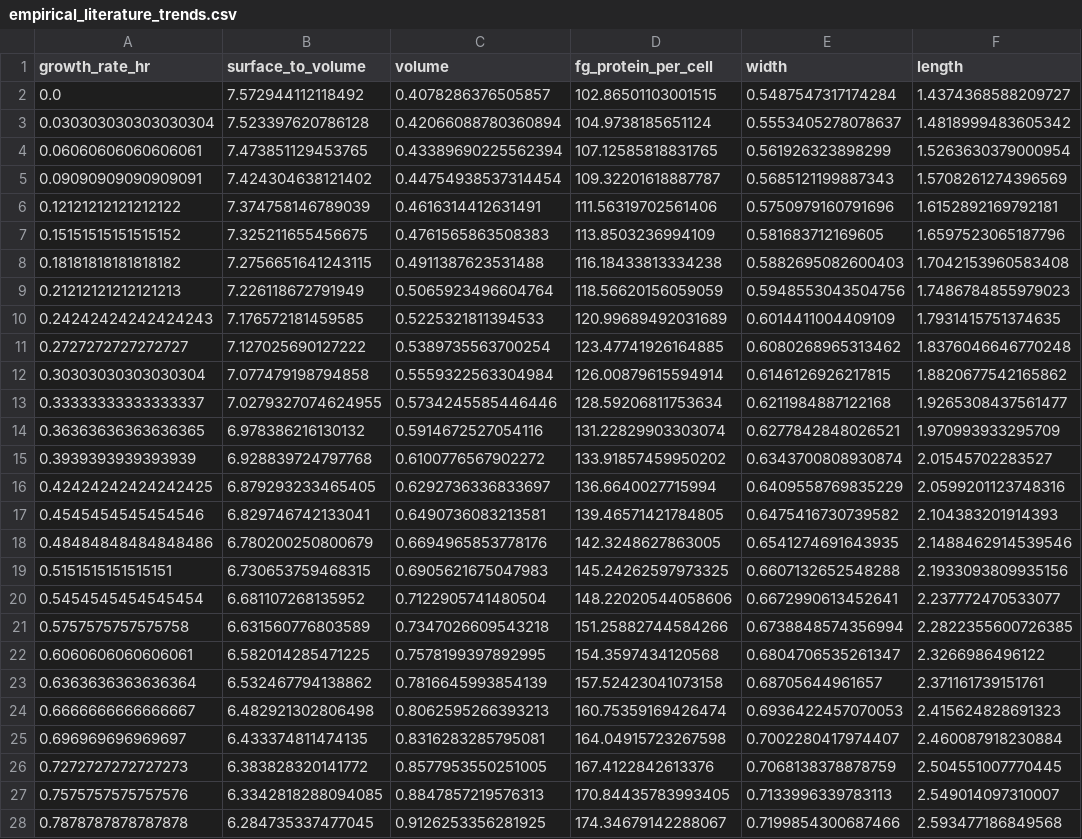
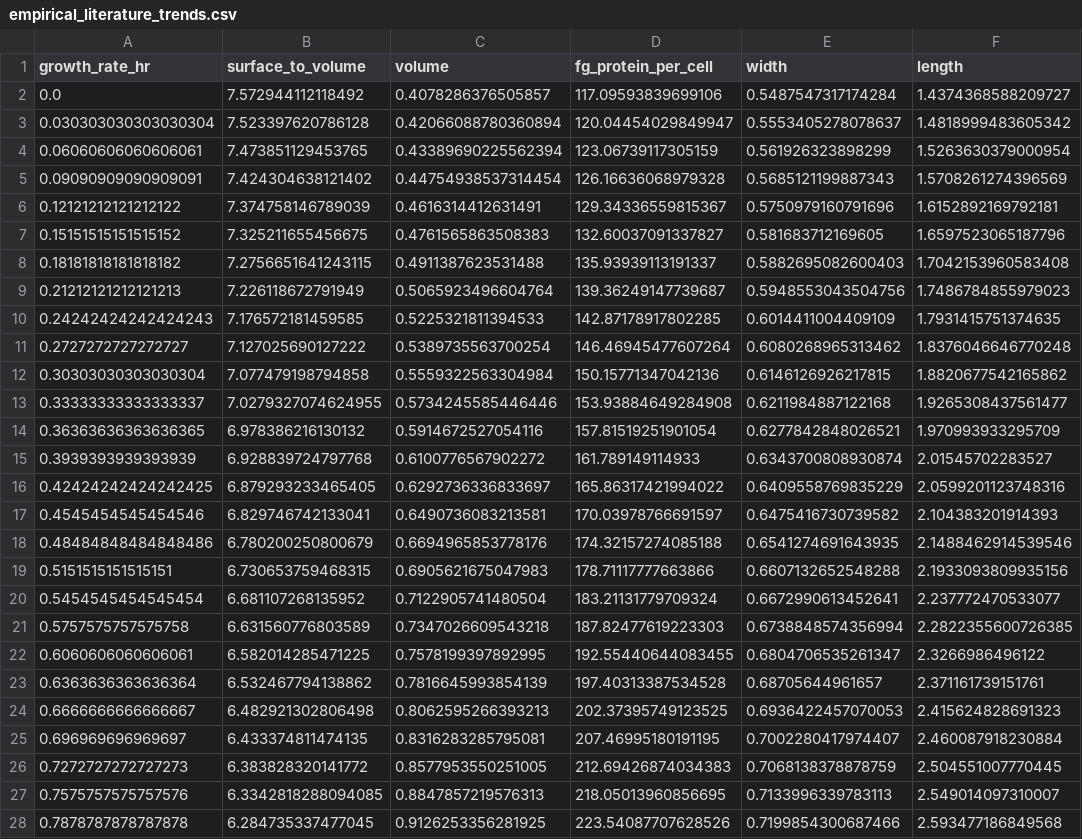
Before and after one commit to cremerlab/density_maintenance, a CSV file: data/empirical_literature_trends.csv, drawn as a sheet; only a part is shown; the diff covers the shown part only; the diff names each change by its address in the sheet, - before the commit and + after, or states it on an @@ line.

```diff
--- a/data/empirical_literature_trends.csv
+++ b/data/empirical_literature_trends.csv
-D2 (fg_protein_per_cell): 102.86501103001515
+D2 (fg_protein_per_cell): 117.09593839699106
-D3 (fg_protein_per_cell): 104.9738185651124
+D3 (fg_protein_per_cell): 120.04454029849947
-D4 (fg_protein_per_cell): 107.12585818831765
+D4 (fg_protein_per_cell): 123.06739117305159
-D5 (fg_protein_per_cell): 109.32201618887787
+D5 (fg_protein_per_cell): 126.16636068979328
-D6 (fg_protein_per_cell): 111.56319702561406
+D6 (fg_protein_per_cell): 129.34336559815367
-D7 (fg_protein_per_cell): 113.8503236994109
+D7 (fg_protein_per_cell): 132.60037091337827
-D8 (fg_protein_per_cell): 116.18433813334238
+D8 (fg_protein_per_cell): 135.93939113191337
-D9 (fg_protein_per_cell): 118.56620156059059
+D9 (fg_protein_per_cell): 139.36249147739687
-D10 (fg_protein_per_cell): 120.99689492031689
+D10 (fg_protein_per_cell): 142.87178917802285
-D11 (fg_protein_per_cell): 123.47741926164885
+D11 (fg_protein_per_cell): 146.46945477607264
-D12 (fg_protein_per_cell): 126.00879615594914
+D12 (fg_protein_per_cell): 150.15771347042136
-D13 (fg_protein_per_cell): 128.59206811753634
+D13 (fg_protein_per_cell): 153.93884649284908
-D14 (fg_protein_per_cell): 131.22829903303074
+D14 (fg_protein_per_cell): 157.81519251901054
-D15 (fg_protein_per_cell): 133.91857459950202
+D15 (fg_protein_per_cell): 161.789149114933
-D16 (fg_protein_per_cell): 136.6640027715994
+D16 (fg_protein_per_cell): 165.86317421994022
-D17 (fg_protein_per_cell): 139.46571421784805
+D17 (fg_protein_per_cell): 170.03978766691597
-D18 (fg_protein_per_cell): 142.3248627863005
+D18 (fg_protein_per_cell): 174.32157274085188
-D19 (fg_protein_per_cell): 145.24262597973325
+D19 (fg_protein_per_cell): 178.71117777663866
-D20 (fg_protein_per_cell): 148.22020544058606
+D20 (fg_protein_per_cell): 183.21131779709324
-D21 (fg_protein_per_cell): 151.25882744584266
+D21 (fg_protein_per_cell): 187.82477619223303
-D22 (fg_protein_per_cell): 154.3597434120568
+D22 (fg_protein_per_cell): 192.55440644083455
-D23 (fg_protein_per_cell): 157.52423041073158
+D23 (fg_protein_per_cell): 197.40313387534528
-D24 (fg_protein_per_cell): 160.75359169426474
+D24 (fg_protein_per_cell): 202.37395749123525
-D25 (fg_protein_per_cell): 164.04915723267598
+D25 (fg_protein_per_cell): 207.46995180191195
-D26 (fg_protein_per_cell): 167.4122842613376
+D26 (fg_protein_per_cell): 212.69426874034383
-D27 (fg_protein_per_cell): 170.84435783993405
+D27 (fg_protein_per_cell): 218.05013960856695
-D28 (fg_protein_per_cell): 174.34679142288067
+D28 (fg_protein_per_cell): 223.54087707628526
```
Also changed, not shown: 73 edited cells elsewhere in this file, data/literature/collated_mass_fractions_empirics.csv, data/literature/collated_total_protein_density.csv, 6 other files.
